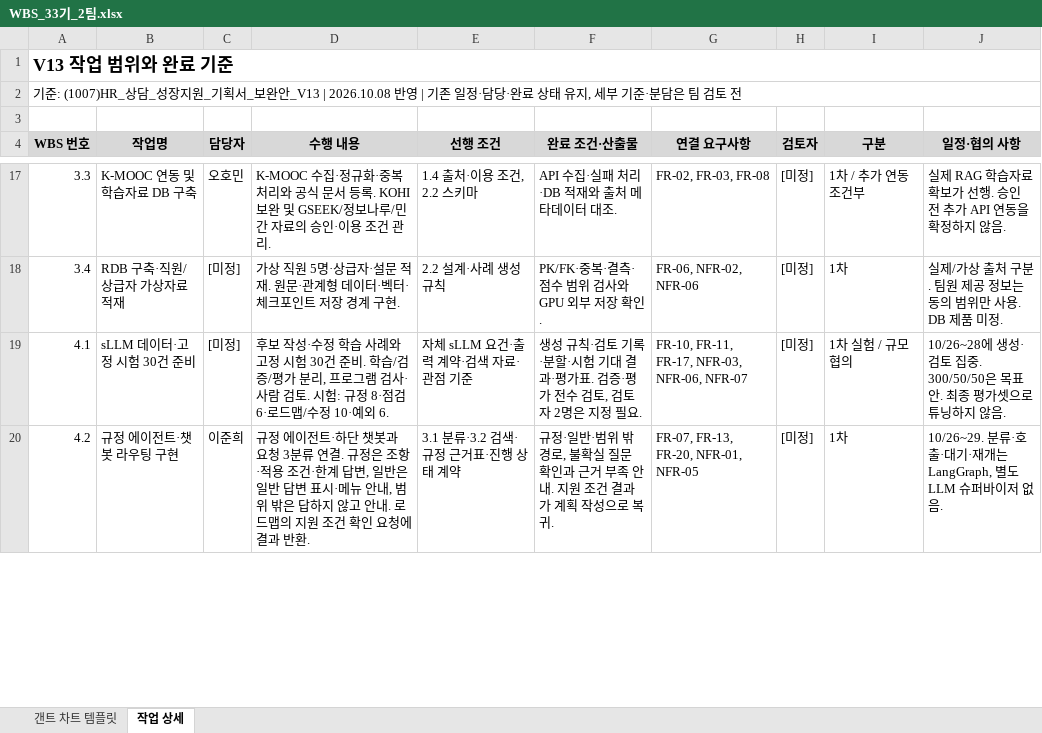
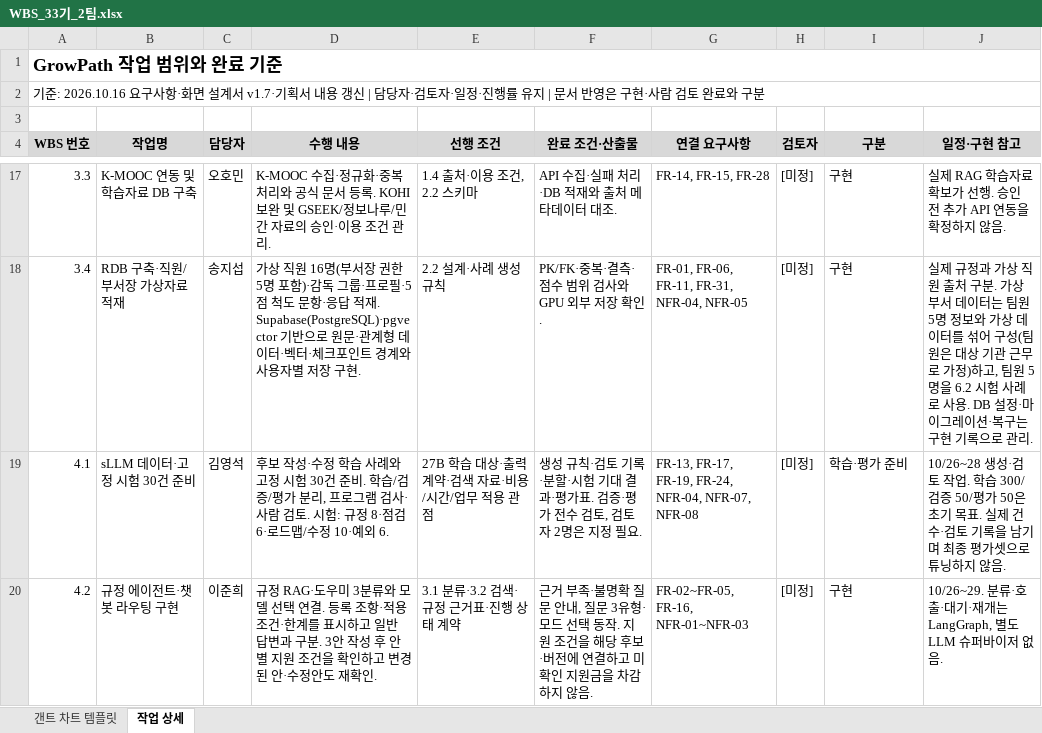
Before and after one commit to 20260528-skn-family-ai-33/SKN33-Final-2Team, an Excel workbook: docs/02_WBS/WBS_33기_2팀.xlsx, sheet 작업 상세, drawn as a sheet; only a part is shown, gaps mark what is left out; values as stored, in another font and other column widths than the file's, no borders; charts and pictures not drawn; removed rows and columns are numbered as before the commit, all else as after; the diff covers the shown part only; the diff names each change by its address in the sheet, - before the commit and + after, or states it on an @@ line.

```diff
--- a/docs/02_WBS/WBS_33기_2팀.xlsx (sheet 작업 상세)
+++ b/docs/02_WBS/WBS_33기_2팀.xlsx (sheet 작업 상세)
-A1 (WBS 번호): V13 작업 범위와 완료 기준
+A1 (WBS 번호): GrowPath 작업 범위와 완료 기준
-A2 (WBS 번호): 기준: (1007)HR_상담_성장지원_기획서_보완안_V13 | 2026.10.08 반영 | 기존 일정·담당·완료 상태 유지, 세부 기준·분담은 팀 검토 전
+A2 (WBS 번호): 기준: 2026.10.16 요구사항·화면 설계서 v1.7·기획서 내용 갱신 | 담당자·검토자·일정·진행률 유지 | 문서 반영은 구현·사람 검토 완료와 구분
-J4: 일정·협의 사항
+J4: 일정·구현 참고
-G17 (연결 요구사항): FR-02, FR-03, FR-08
+G17 (연결 요구사항): FR-14, FR-15, FR-28
-I17 (구분): 1차 / 추가 연동 조건부
+I17 (구분): 구현
-row 18: 3.4 | RDB 구축·직원/상급자 가상자료 적재 | [미정] | 가상 직원 5명·상급자·설문 적재. 원문·관계형 데이터·벡터·체크포인트 저장 경계 구현. | 2.2 설계·사례 생성 규칙 | PK/FK·중복·결측·점수 범위 검사와 GPU 외부 저장 확인. | FR-06, NFR-02, NFR-06 | [미정] | 1차 | 실제/가상 출처 구분. 팀원 제공 정보는 동의 범위만 사용. DB 제품 미정.
+row 18: 3.4 | RDB 구축·직원/부서장 가상자료 적재 | 송지섭 | 가상 직원 16명(부서장 권한 5명 포함)·감독 그룹·프로필·5점 척도 문항·응답 적재. Supabase(PostgreSQL)·pgvector 기반으로 원문·관계형 데이터·벡터·체크포인트 경계와 사용자별 저장 구현. | 2.2 설계·사례 생성 규칙 | PK/FK·중복·결측·점수 범위 검사와 GPU 외부 저장 확인. | FR-01, FR-06, FR-11, FR-31, NFR-04, NFR-05 | [미정] | 구현 | 실제 규정과 가상 직원 출처 구분. 가상 부서 데이터는 팀원 5명 정보와 가상 데이터를 섞어 구성(팀원은 대상 기관 근무로 가정)하고, 팀원 5명을 6.2 시험 사례로 사용. DB 설정·마이그레이션·복구는 구현 기록으로 관리.
-C19 (담당자): [미정]
+C19 (담당자): 김영석
-E19 (선행 조건): 자체 sLLM 요건·출력 계약·검색 자료·관점 기준
+E19 (선행 조건): 27B 학습 대상·출력 계약·검색 자료·비용/시간/업무 적용 관점
-G19 (연결 요구사항): FR-10, FR-11, FR-17, NFR-03, NFR-06, NFR-07
+G19 (연결 요구사항): FR-13, FR-17, FR-19, FR-24, NFR-04, NFR-07, NFR-08
-I19 (구분): 1차 실험 / 규모 협의
+I19 (구분): 학습·평가 준비
-J19 (일정·구현 참고): 10/26~28에 생성·검토 집중. 300/50/50은 목표안. 최종 평…
+J19 (일정·구현 참고): 10/26~28 생성·검토 작업. 학습 300/검증 50/평가 50은 초기 목표. 실제 건수·검토 기록을 남기며 최종 평…
-D20 (수행 내용): 규정 에이전트·하단 챗봇과 요청 3분류 연결. 규정은 조항·적용 조건·한계 답변, 일반은 일반 답변 표시·메뉴 안내, 범위 밖은 답하지 않고 안내. 로드맵의 지원 조건 확인 요청에 결과 반환.
+D20 (수행 내용): 규정 RAG·도우미 3분류와 모델 선택 연결. 등록 조항·적용 조건·한계를 표시하고 일반 답변과 구분. 3안 작성 후 안별 지원 조건을 확인하고 변경된 안·수정안도 재확인.
-F20 (완료 조건·산출물): 규정·일반·범위 밖 경로, 불확실 질문 확인과 근거 부족 안내. 지원 조건 결과가 계획 작성으로 복귀.
+F20 (완료 조건·산출물): 근거 부족·불명확 질문 안내, 질문 3유형·모드 선택 동작. 지원 조건을 해당 후보·버전에 연결하고 미확인 지원금을 차감하지 않음.
-G20 (연결 요구사항): FR-07, FR-13, FR-20, NFR-01, NFR-05
+G20 (연결 요구사항): FR-02~FR-05, FR-16, NFR-01~NFR-03
-I20 (구분): 1차
+I20 (구분): 구현
```
Also changed, not shown: 124 edited cells elsewhere in this sheet, sheet 갠트 차트 템플릿, 6 other files.
